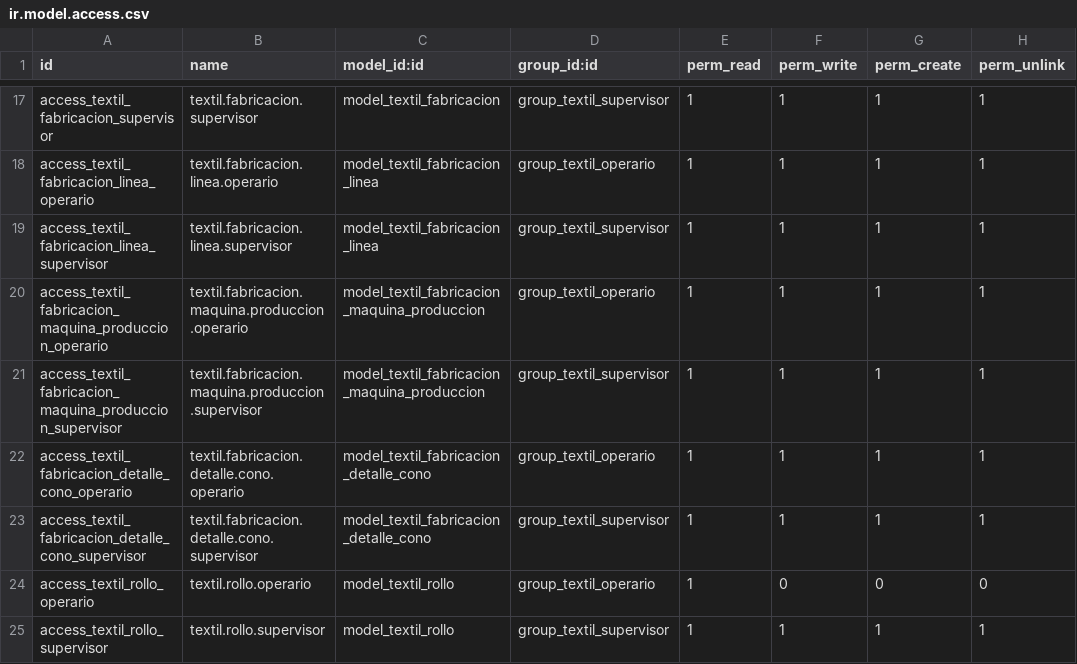
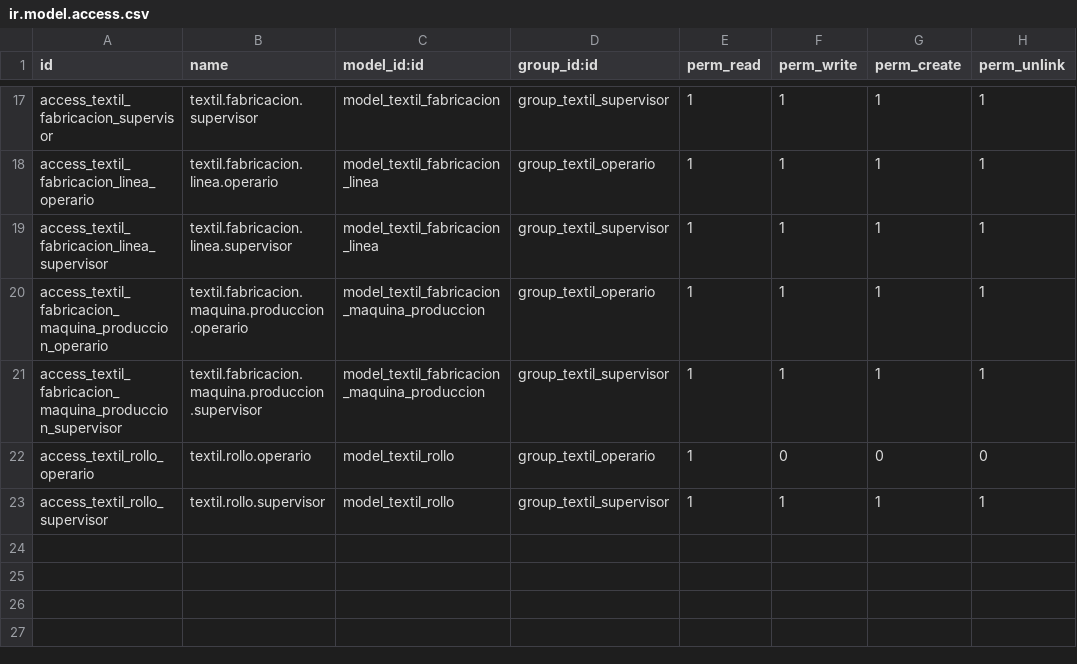
Before and after one commit to kypnetgt/bonanza, a CSV file: bonanza_textil/security/ir.model.access.csv, drawn as a sheet; only a part is shown, gaps mark what is left out; the diff names each change by its address in the sheet, - before the commit and + after, or states it on an @@ line.

```diff
--- a/bonanza_textil/security/ir.model.access.csv
+++ b/bonanza_textil/security/ir.model.access.csv
-row 22: access_textil_fabricacion_detalle_cono_operario | textil.fabricacion.detalle.cono.operario | model_textil_fabricacion_detalle_cono | group_textil_operario | 1 | 1 | 1 | 1
-row 23: access_textil_fabricacion_detalle_cono_supervisor | textil.fabricacion.detalle.cono.supervisor | model_textil_fabricacion_detalle_cono | group_textil_supervisor | 1 | 1 | 1 | 1
```
Also changed, not shown: 7 other files.
